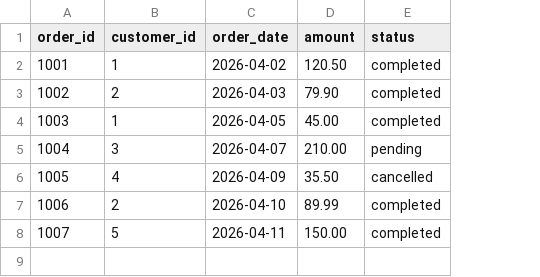
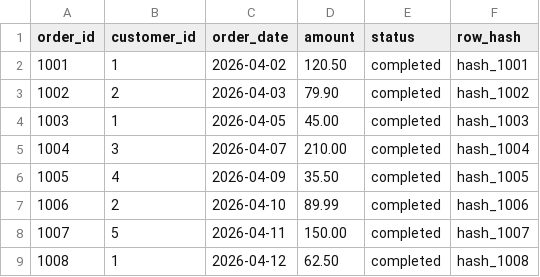
Before and after one commit to remiv1/dbt-lab, a CSV file: ecommerce/seeds/orders.csv, drawn as a sheet; the diff names each change by its address in the sheet, - before the commit and + after, or states it on an @@ line.

```diff
--- a/ecommerce/seeds/orders.csv
+++ b/ecommerce/seeds/orders.csv
+column F (row_hash), rows 2-8: hash_1001 | hash_1002 | hash_1003 | hash_1004 | hash_1005 | hash_1006 | hash_1007
-E5 (status): pending
+E5 (status): completed
-E6 (status): cancelled
+E6 (status): completed
+row 9: 1008 | 1 | 2026-04-12 | 62.50 | completed | hash_1008
```
Also changed, not shown: 6 other files.
